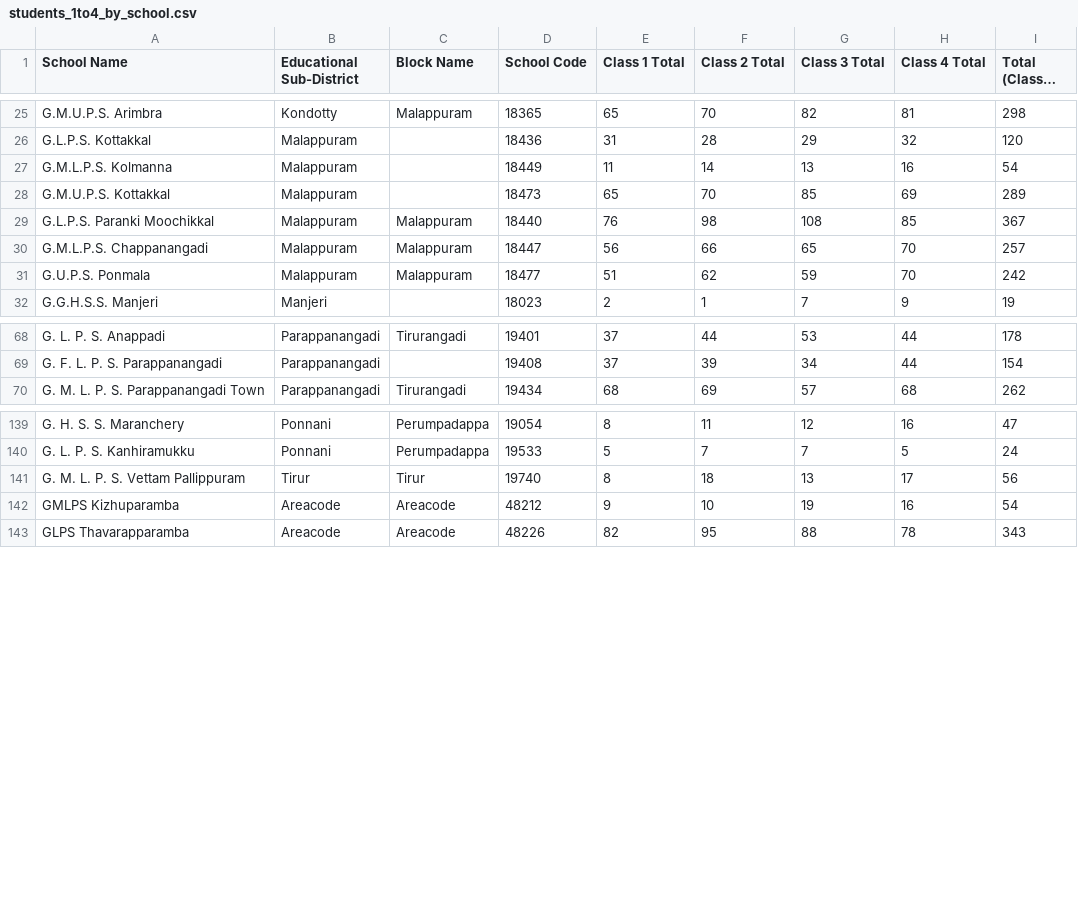
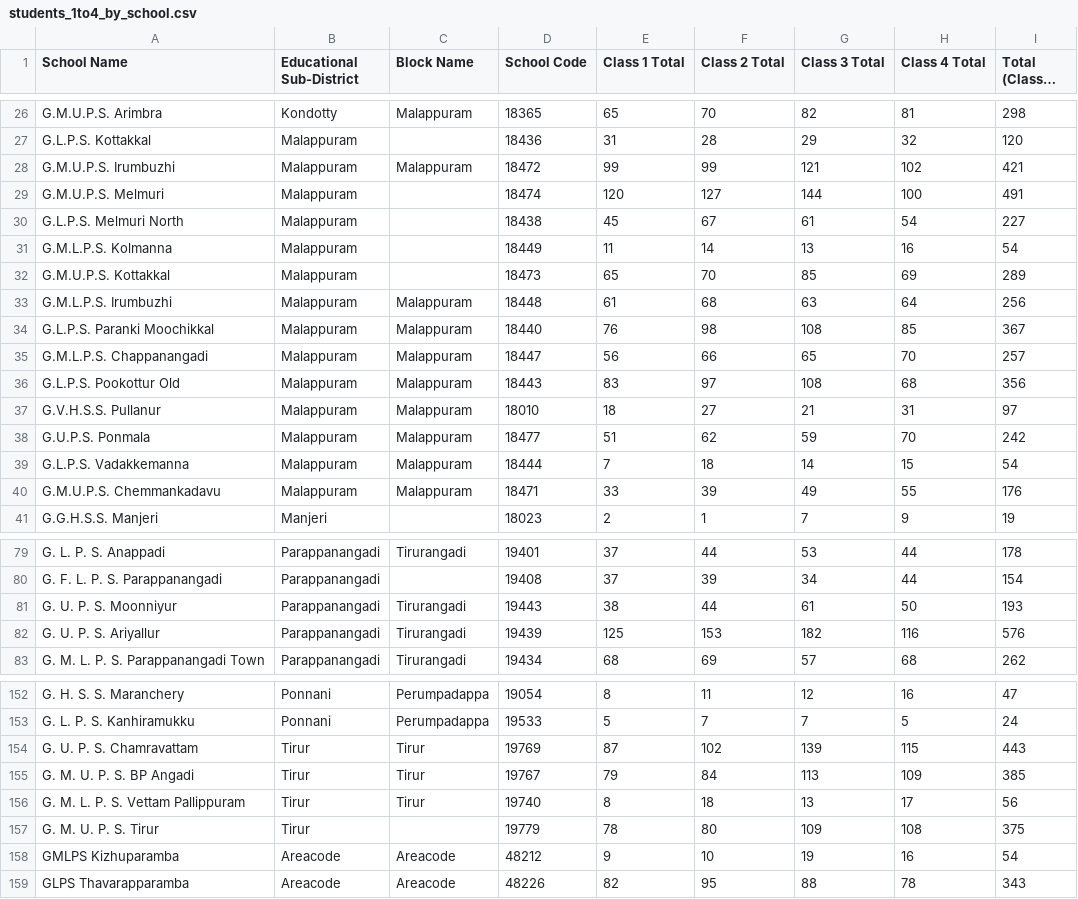
Before and after one commit to hanzel1698/School-Data, a CSV file: students_1to4_by_school.csv, drawn as a sheet; only a part is shown, gaps mark what is left out; long unchanged cells end in …; the diff covers the shown part only.

```diff
--- a/students_1to4_by_school.csv
+++ b/students_1to4_by_school.csv
@@ -26,7 +27,15 @@ G.M.U.P.S. Arimbra,Kondotty,Malappuram,18365,65,70,82,81,298
 G.L.P.S. Kottakkal,Malappuram,,18436,31,28,29,32,120
+G.M.U.P.S. Irumbuzhi,Malappuram,Malappuram,18472,99,99,121,102,421
+G.M.U.P.S. Melmuri,Malappuram,,18474,120,127,144,100,491
+G.L.P.S. Melmuri North,Malappuram,,18438,45,67,61,54,227
 G.M.L.P.S. Kolmanna,Malappuram,,18449,11,14,13,16,54
 G.M.U.P.S. Kottakkal,Malappuram,,18473,65,70,85,69,289
+G.M.L.P.S. Irumbuzhi,Malappuram,Malappuram,18448,61,68,63,64,256
 G.L.P.S. Paranki Moochikkal,Malappuram,Malappuram,18440,76,98,108,85,367
 G.M.L.P.S. Chappanangadi,Malappuram,Malappuram,18447,56,66,65,70,257
+G.L.P.S. Pookottur Old,Malappuram,Malappuram,18443,83,97,108,68,356
+G.V.H.S.S. Pullanur,Malappuram,Malappuram,18010,18,27,21,31,97
 G.U.P.S. Ponmala,Malappuram,Malappuram,18477,51,62,59,70,242
+G.L.P.S. Vadakkemanna,Malappuram,Malappuram,18444,7,18,14,15,54
+G.M.U.P.S. Chemmankadavu,Malappuram,Malappuram,18471,33,39,49,55,176
 G.G.H.S.S. Manjeri,Manjeri,,18023,2,1,7,9,19
@@ -69,2 +80,4 @@ G. L. P. S. Anappadi,Parappanangadi,Tirurangadi,19401,37,44,53,44,178
 G. F. L. P. S. Parappanangadi,Parappanangadi,,19408,37,39,34,44,154
+G. U. P. S. Moonniyur,Parappanangadi,Tirurangadi,19443,38,44,61,50,193
+G. U. P. S. Ariyallur,Parappanangadi,Tirurangadi,19439,125,153,182,116,576
 G. M. L. P. S. Parappanangadi Town,Parappanangadi,Tirurangadi,19434,68,69,57,68,262
@@ -140,3 +153,6 @@ G. H. S. S. Maranchery,Ponnani,Perumpadappa,19054,8,11,12,16,47
 G. L. P. S. Kanhiramukku,Ponnani,Perumpadappa,19533,5,7,7,5,24
+G. U. P. S. Chamravattam,Tirur,Tirur,19769,87,102,139,115,443
+G. M. U. P. S. BP Angadi,Tirur,Tirur,19767,79,84,113,109,385
 G. M. L. P. S. Vettam Pallippuram,Tirur,Tirur,19740,8,18,13,17,56
+G. M. U. P. S. Tirur,Tirur,,19779,78,80,109,108,375
 GMLPS Kizhuparamba,Areacode,Areacode,48212,9,10,19,16,54
```
Also changed, not shown: 3 added rows elsewhere in this file, schools_malappuram_my_maps_import.csv, students_1to4_sorted_by_total.csv, 4 other files.
